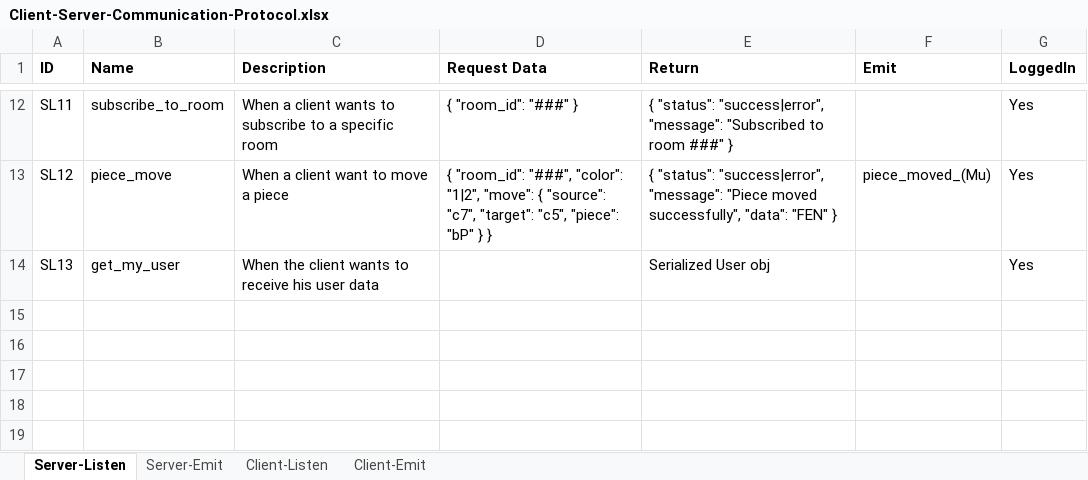
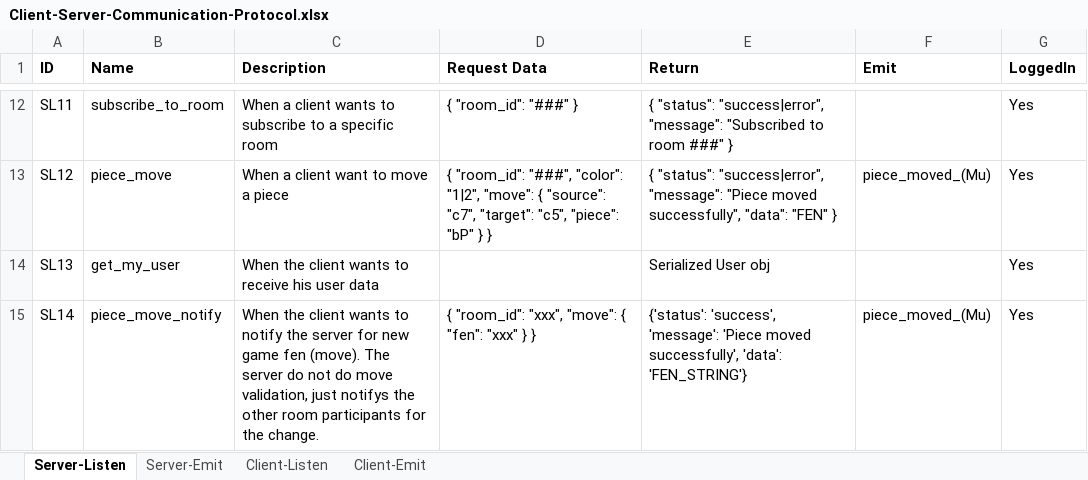
Before and after one commit to TTK4853-EIT-4/VRChess-server, an Excel workbook: Documentation/Client-Server-Communication-Protocol.xlsx, sheet Server-Listen, drawn as a sheet; only a part is shown, gaps mark what is left out; values as stored, in another font and other column widths than the file's, no borders; the diff names each change by its address in the sheet, - before the commit and + after, or states it on an @@ line.

```diff
--- a/Documentation/Client-Server-Communication-Protocol.xlsx (sheet Server-Listen)
+++ b/Documentation/Client-Server-Communication-Protocol.xlsx (sheet Server-Listen)
+row 15: SL14 | piece_move_notify | When the client wants to notify the server for new game fen (move). The server do not do move validation, just notifys the other room participants for the change. | { "room_id": "xxx", "move": { "fen": "xxx" } } | {'status': 'success', 'message': 'Piece moved successfully', 'data': 'FEN_STRING'} | piece_moved_(Mu) | Yes
```
Also changed, not shown: 1 other file.
